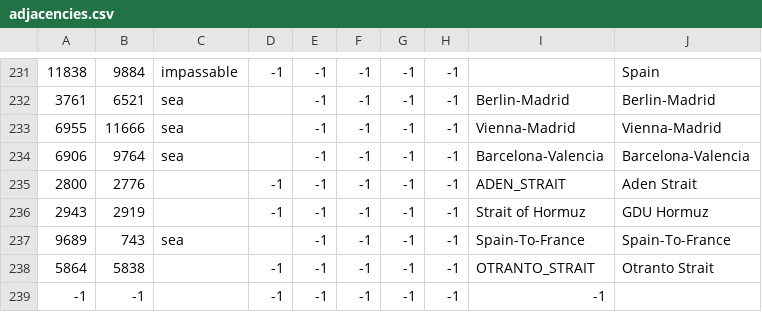
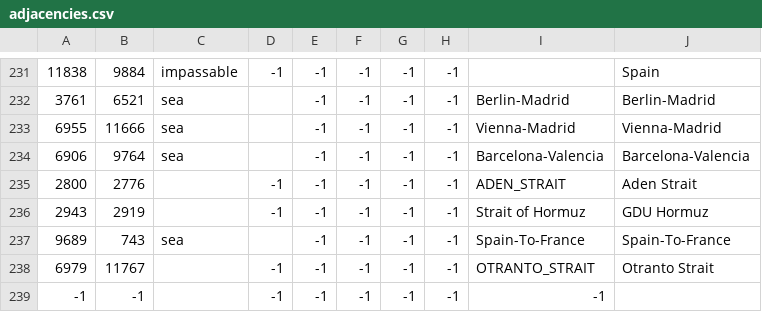
Before and after one commit to seekaytoopro/srhoi4, a CSV file: map/adjacencies.csv, drawn as a sheet; only a part is shown, gaps mark what is left out.

```diff
--- a/map/adjacencies.csv
+++ b/map/adjacencies.csv
@@ -237,3 +237,3 @@
 9689;743;sea;;-1;-1;-1;-1;Spain-To-France;Spain-To-France
-5864;5838;;-1;-1;-1;-1;-1;OTRANTO_STRAIT;Otranto Strait
+6979;11767;;-1;-1;-1;-1;-1;OTRANTO_STRAIT;Otranto Strait
 -1;-1;;-1;-1;-1;-1;-1;-1
```
Also changed, not shown: 11 other files.
